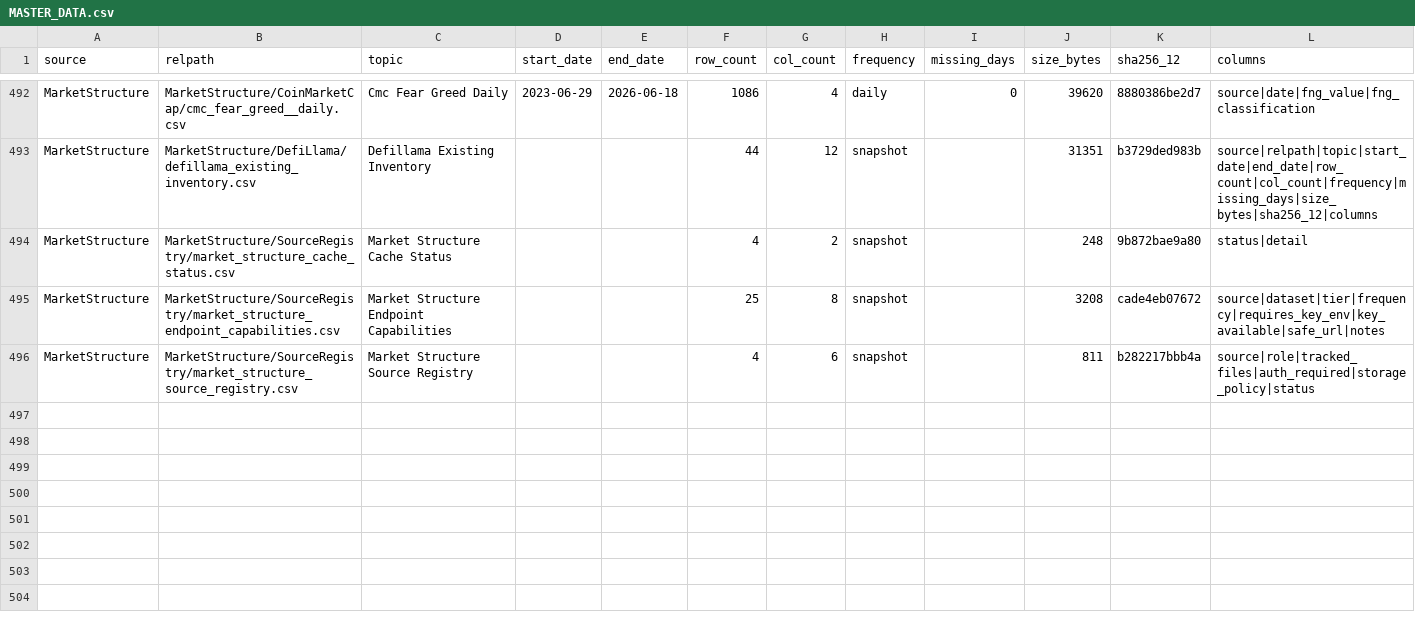
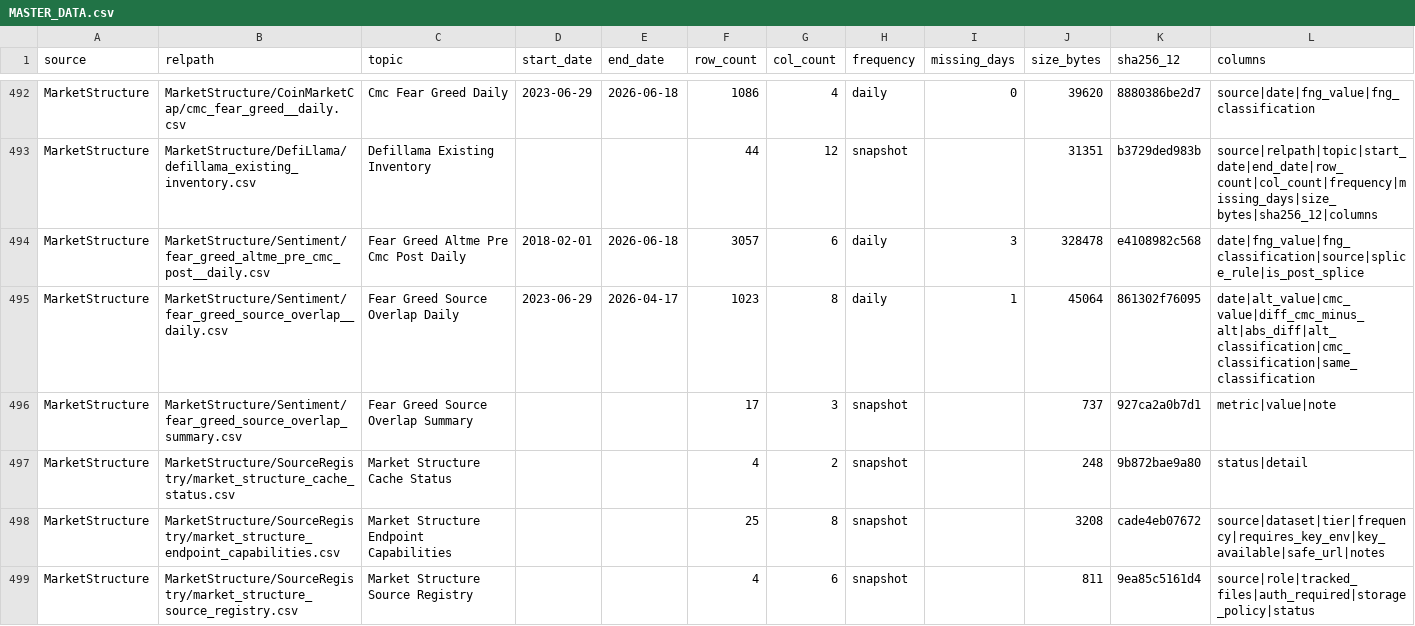
Before and after one commit to moltovy/crypto-market-dynamics, a CSV file: docs/data/catalog/MASTER_DATA.csv, drawn as a sheet; only a part is shown, gaps mark what is left out.

```diff
--- a/docs/data/catalog/MASTER_DATA.csv
+++ b/docs/data/catalog/MASTER_DATA.csv
@@ -493,4 +493,7 @@ MarketStructure,MarketStructure/CoinMarketCap/cmc_fear_greed__daily.csv,Cmc Fear
 MarketStructure,MarketStructure/DefiLlama/defillama_existing_inventory.csv,Defillama Existing Inventory,,,44,12,snapshot,,31351,b3729ded983b,source|relpath|topic|start_date|end_date|row_count|col_count|frequency|missing_days|size_bytes|sha256_12|columns
+MarketStructure,MarketStructure/Sentiment/fear_greed_altme_pre_cmc_post__daily.csv,Fear Greed Altme Pre Cmc Post  Daily,2018-02-01,2026-06-18,3057,6,daily,3,328478,e4108982c568,date|fng_value|fng_classification|source|splice_rule|is_post_splice
+MarketStructure,MarketStructure/Sentiment/fear_greed_source_overlap__daily.csv,Fear Greed Source Overlap  Daily,2023-06-29,2026-04-17,1023,8,daily,1,45064,861302f76095,date|alt_value|cmc_value|diff_cmc_minus_alt|abs_diff|alt_classification|cmc_classification|same_classification
+MarketStructure,MarketStructure/Sentiment/fear_greed_source_overlap_summary.csv,Fear Greed Source Overlap Summary,,,17,3,snapshot,,737,927ca2a0b7d1,metric|value|note
 MarketStructure,MarketStructure/SourceRegistry/market_structure_cache_status.csv,Market Structure Cache Status,,,4,2,snapshot,,248,9b872bae9a80,status|detail
 MarketStructure,MarketStructure/SourceRegistry/market_structure_endpoint_capabilities.csv,Market Structure Endpoint Capabilities,,,25,8,snapshot,,3208,cade4eb07672,source|dataset|tier|frequency|requires_key_env|key_available|safe_url|notes
-MarketStructure,MarketStructure/SourceRegistry/market_structure_source_registry.csv,Market Structure Source Registry,,,4,6,snapshot,,811,b282217bbb4a,source|role|tracked_files|auth_required|storage_policy|status
+MarketStructure,MarketStructure/SourceRegistry/market_structure_source_registry.csv,Market Structure Source Registry,,,4,6,snapshot,,811,9ea85c5161d4,source|role|tracked_files|auth_required|storage_policy|status
```
Also changed, not shown: outputs/tables/T01_source_inventory.csv, outputs/tables/T37_market_structure_feature_panel.csv, 16 other files.
